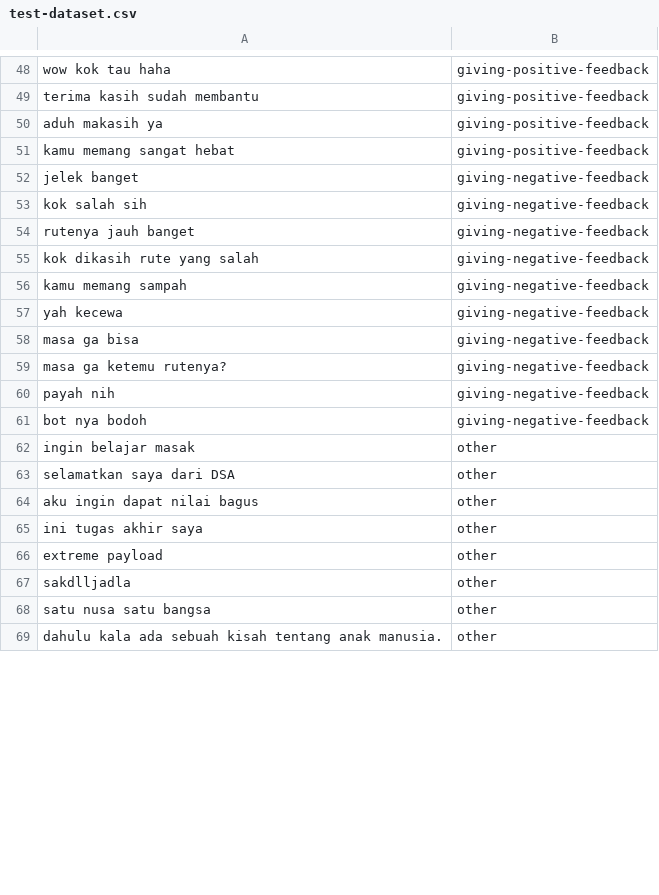
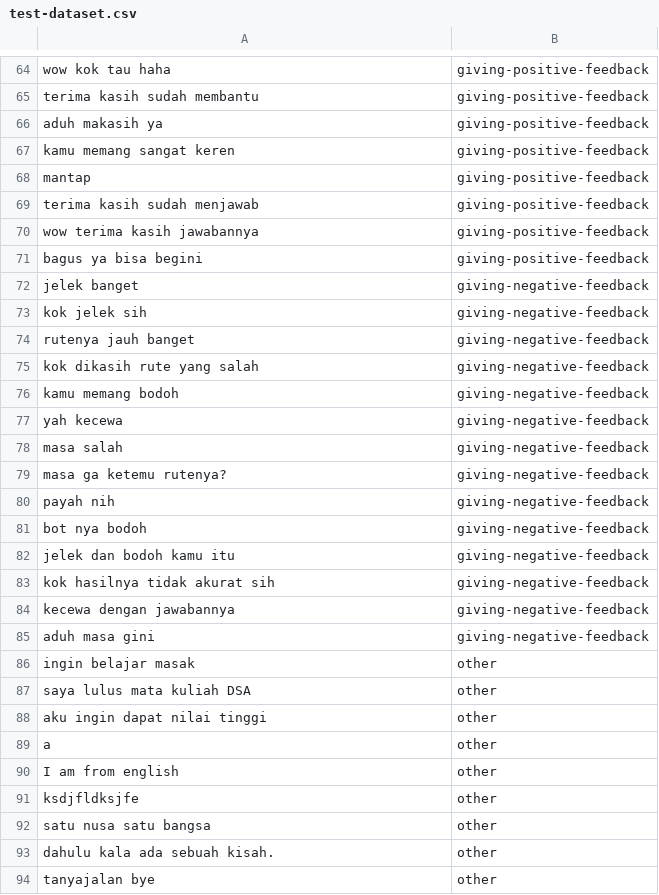
Before and after one commit to geraldoWilliam/dsa-message-classifier, a CSV file: training_testing/test-dataset.csv, drawn as a sheet; only a part is shown, gaps mark what is left out; the diff covers the shown part only.

```diff
--- a/training_testing/test-dataset.csv
+++ b/training_testing/test-dataset.csv
@@ -50,10 +66,14 @@ terima kasih sudah membantu,giving-positive-feedback
 aduh makasih ya,giving-positive-feedback
-kamu memang sangat hebat,giving-positive-feedback
+kamu memang sangat keren,giving-positive-feedback
+mantap,giving-positive-feedback
+terima kasih sudah menjawab,giving-positive-feedback
+wow terima kasih jawabannya,giving-positive-feedback
+bagus ya bisa begini,giving-positive-feedback
 jelek banget,giving-negative-feedback
-kok salah sih,giving-negative-feedback
+kok jelek sih,giving-negative-feedback
 rutenya jauh banget,giving-negative-feedback
 kok dikasih rute yang salah,giving-negative-feedback
-kamu memang sampah,giving-negative-feedback
+kamu memang bodoh,giving-negative-feedback
 yah kecewa,giving-negative-feedback
-masa ga bisa,giving-negative-feedback
+masa salah,giving-negative-feedback
 masa ga ketemu rutenya?,giving-negative-feedback
@@ -61,9 +81,14 @@ payah nih,giving-negative-feedback
 bot nya bodoh,giving-negative-feedback
+jelek dan bodoh kamu itu,giving-negative-feedback
+kok hasilnya tidak akurat sih,giving-negative-feedback
+kecewa dengan jawabannya,giving-negative-feedback
+aduh masa gini,giving-negative-feedback
 ingin belajar masak,other
-selamatkan saya dari DSA,other
-aku ingin dapat nilai bagus,other
-ini tugas akhir saya,other
-extreme payload,other
-sakdlljadla,other
+saya lulus mata kuliah DSA,other
+aku ingin dapat nilai tinggi,other
+a,other
+I am from english,other
+ksdjfldksjfe,other
 satu nusa satu bangsa,other
-dahulu kala ada sebuah kisah tentang anak manusia.,other
+dahulu kala ada sebuah kisah.,other
+tanyajalan bye,other
```
Also changed, not shown: 19 added rows and 19 edited cells elsewhere in this file, preprocessing/data/converted_curated_dump.csv, preprocessing/data/curated_dump.csv, 10 other files.
